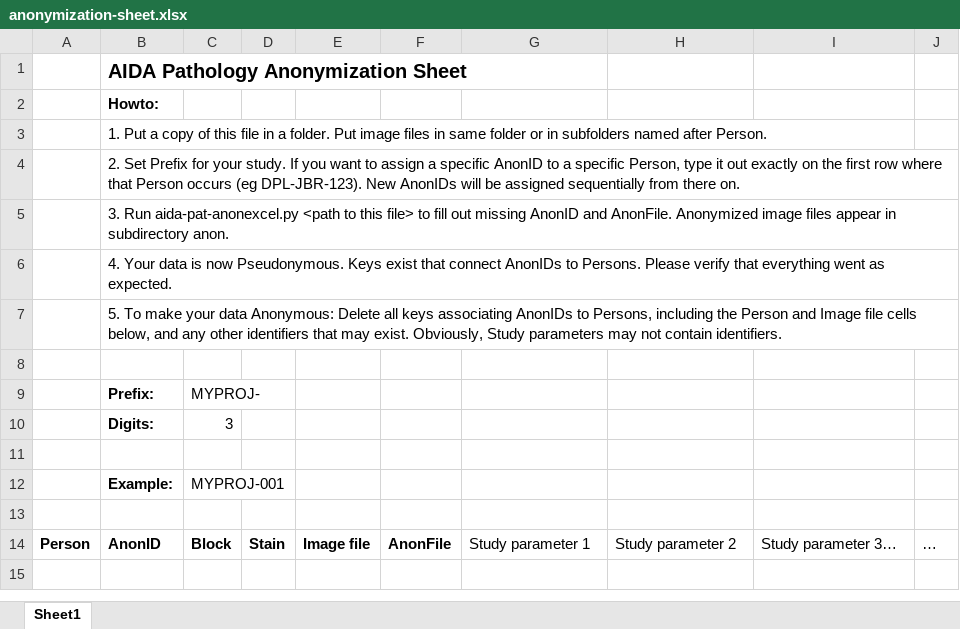
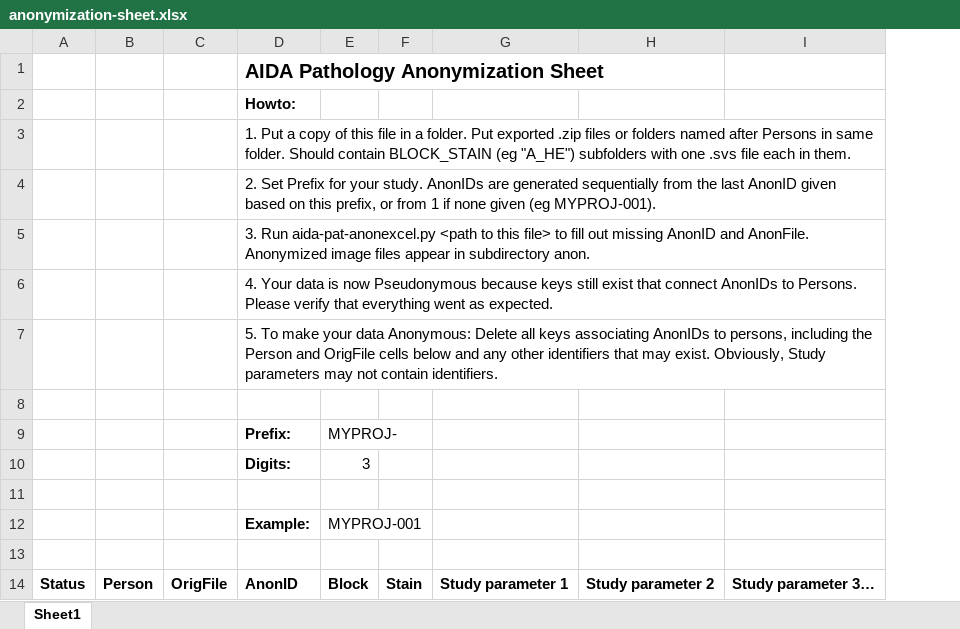
Before and after one commit to AIDASweden/aida-pat-anonexcel, an Excel workbook: anonymization-sheet.xlsx, sheet Sheet1, drawn as a sheet; values as stored, in another font and other column widths than the file's, no borders; removed rows and columns are numbered as before the commit, all else as after; the diff names each change by its address in the sheet, - before the commit and + after, or states it on an @@ line.

```diff
--- a/anonymization-sheet.xlsx (sheet Sheet1)
+++ b/anonymization-sheet.xlsx (sheet Sheet1)
+column A, row 14: Status
+column C, row 14: OrigFile
-column E, row 14: Image file
-column F, row 14: AnonFile
-column J, row 14: …
-D3: …folder. Put image files in same folder or in subfolders named after Person.
+D3: …folder. Put exported .zip files or folders named after Persons in same folder. Should contain BLOCK_STAIN (eg "A_HE") subfolders with one .svs file each in them.
-D4: …your study. If you want to assign a specific AnonID to a specific Person, type it out exactly on the first row where that Person occurs (eg DPL-JBR-123). New AnonIDs will be assigned sequentially from there on.
+D4: …your study. AnonIDs are generated sequentially from the last AnonID given based on this prefix, or from 1 if none given (eg MYPROJ-001).
-D6: …is now Pseudonymous. Keys exist that…
+D6: …is now Pseudonymous because keys still exist that…
-D7: …AnonIDs to Persons, including the Person and Image file cells below, and any…
+D7: …AnonIDs to persons, including the Person and OrigFile cells below and any…
-G14:I14 bold: off
+G14:I14 bold: on
```
Also changed, not shown: formulas that keep their value, 2 other files.
